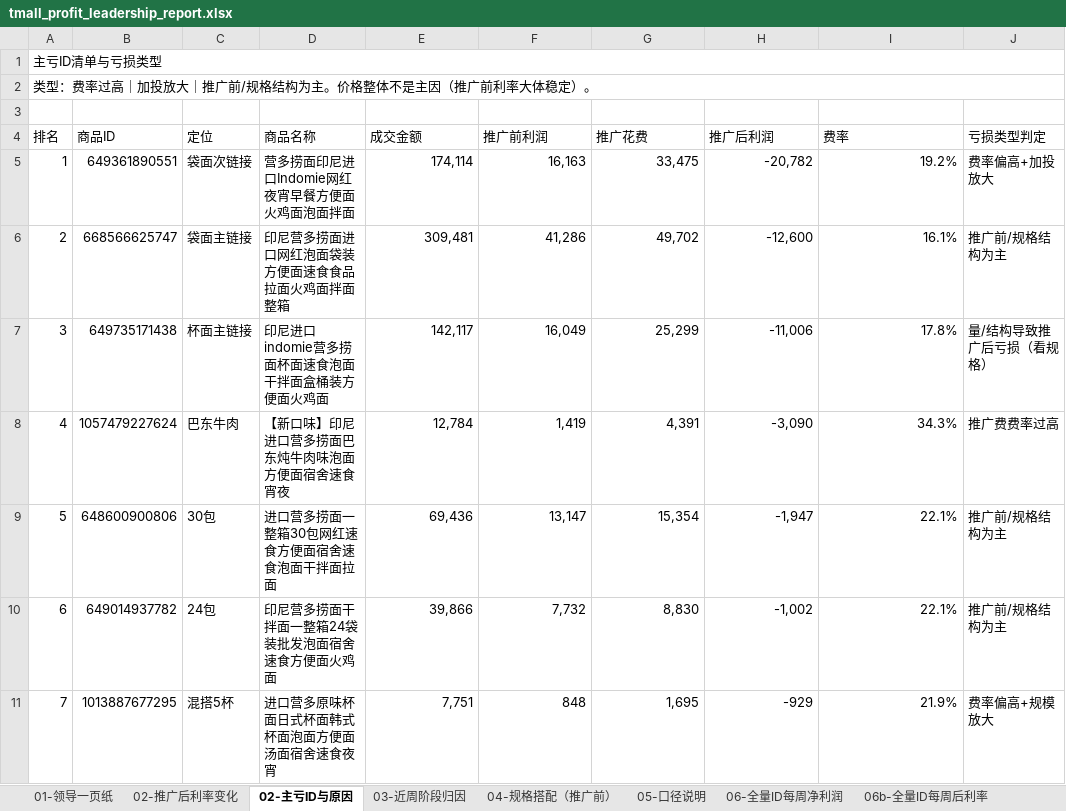
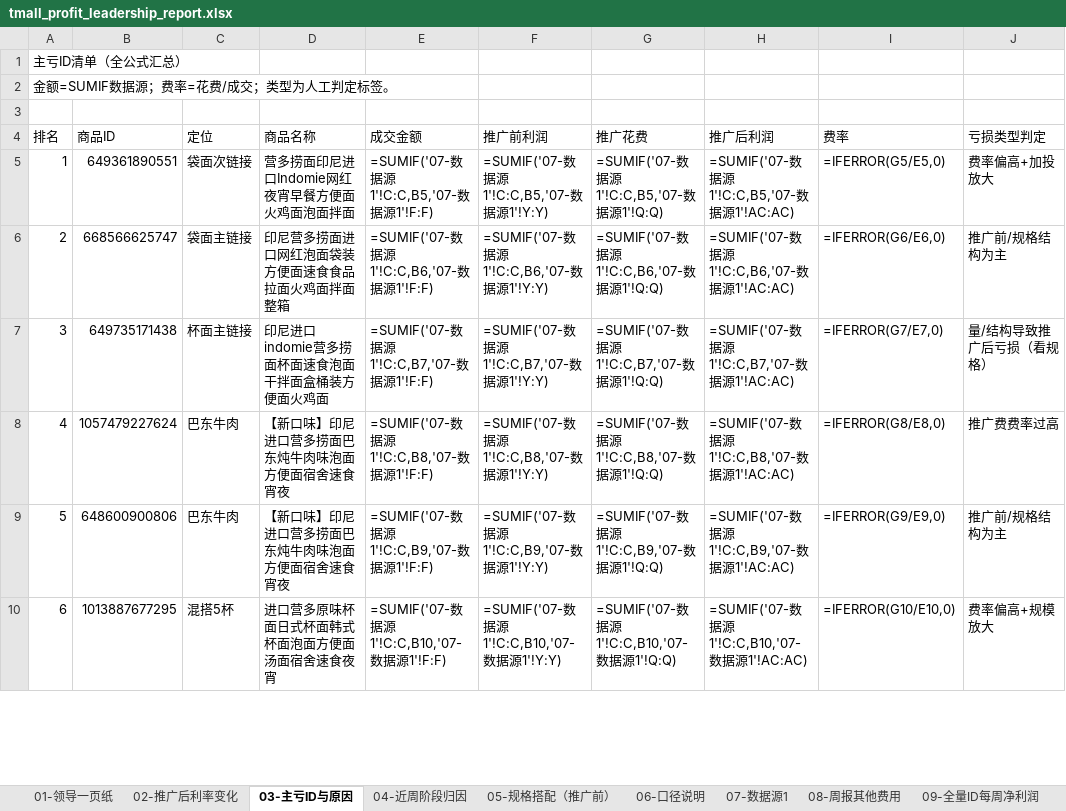
Before and after one commit to ghg131419-cloud/cursor, an Excel workbook: tmall_profit_leadership_report.xlsx, sheet 03-主亏ID与原因, drawn as a sheet; only a part is shown; values as stored, in another font and other column widths than the file's, no cell formats; formulas without a stored value are shown as written; removed rows and columns are numbered as before the commit, all else as after; the diff covers the shown part only; the diff names each change by its address in the sheet, - before the commit and + after, or states it on an @@ line.

```diff
--- a/tmall_profit_leadership_report.xlsx (sheet 03-主亏ID与原因)
+++ b/tmall_profit_leadership_report.xlsx (sheet 03-主亏ID与原因)
-sheet tab: 02-主亏ID与原因
+sheet tab: 03-主亏ID与原因
-sheet tab: 03-近周阶段归因
+sheet tab: 04-近周阶段归因
-sheet tab: 04-规格搭配（推广前）
+sheet tab: 05-规格搭配（推广前）
-sheet tab: 05-口径说明
+sheet tab: 06-口径说明
-sheet tab: 06-全量ID每周净利润
-sheet tab: 06b-全量ID每周后利率
+sheet tab: 09-全量ID每周净利润
@@ column A (排名) renumbered between rows 1 and 11 @@
-A1:J1 merged
-A2:J2 merged
-E5 (成交金额): 174,114
+E5 (成交金额): =SUMIF('07-数据源1'!C:C,B5,'07-数据源1'!F:F)
-F5 (推广前利润): 16,163
+F5 (推广前利润): =SUMIF('07-数据源1'!C:C,B5,'07-数据源1'!Y:Y)
-G5 (推广花费): 33,475
+G5 (推广花费): =SUMIF('07-数据源1'!C:C,B5,'07-数据源1'!Q:Q)
-H5 (推广后利润): -20,782
+H5 (推广后利润): =SUMIF('07-数据源1'!C:C,B5,'07-数据源1'!AC:AC)
-I5 (费率): 19.2%
+I5 (费率): =IFERROR(G5/E5,0)
-E6 (成交金额): 309,481
+E6 (成交金额): =SUMIF('07-数据源1'!C:C,B6,'07-数据源1'!F:F)
-F6 (推广前利润): 41,286
+F6 (推广前利润): =SUMIF('07-数据源1'!C:C,B6,'07-数据源1'!Y:Y)
-G6 (推广花费): 49,702
+G6 (推广花费): =SUMIF('07-数据源1'!C:C,B6,'07-数据源1'!Q:Q)
-H6 (推广后利润): -12,600
+H6 (推广后利润): =SUMIF('07-数据源1'!C:C,B6,'07-数据源1'!AC:AC)
-I6 (费率): 16.1%
+I6 (费率): =IFERROR(G6/E6,0)
-E7 (成交金额): 142,117
+E7 (成交金额): =SUMIF('07-数据源1'!C:C,B7,'07-数据源1'!F:F)
-F7 (推广前利润): 16,049
+F7 (推广前利润): =SUMIF('07-数据源1'!C:C,B7,'07-数据源1'!Y:Y)
-G7 (推广花费): 25,299
+G7 (推广花费): =SUMIF('07-数据源1'!C:C,B7,'07-数据源1'!Q:Q)
-H7 (推广后利润): -11,006
+H7 (推广后利润): =SUMIF('07-数据源1'!C:C,B7,'07-数据源1'!AC:AC)
-I7 (费率): 17.8%
+I7 (费率): =IFERROR(G7/E7,0)
-E8 (成交金额): 12,784
+E8 (成交金额): =SUMIF('07-数据源1'!C:C,B8,'07-数据源1'!F:F)
-F8 (推广前利润): 1,419
+F8 (推广前利润): =SUMIF('07-数据源1'!C:C,B8,'07-数据源1'!Y:Y)
-G8 (推广花费): 4,391
+G8 (推广花费): =SUMIF('07-数据源1'!C:C,B8,'07-数据源1'!Q:Q)
-H8 (推广后利润): -3,090
+H8 (推广后利润): =SUMIF('07-数据源1'!C:C,B8,'07-数据源1'!AC:AC)
-I8 (费率): 34.3%
+I8 (费率): =IFERROR(G8/E8,0)
-row 9: 5 | 648600900806 | 30包 | 进口营多捞面一整箱30包网红速食方便面宿舍速食泡面干拌面拉面 | 69,436 | 13,147 | 15,354 | -1,947 | 22.1% | 推广前/规格结构为主
-row 10: 6 | 649014937782 | 24包 | 印尼营多捞面干拌面一整箱24袋装批发泡面宿舍速食方便面火鸡面 | 39,866 | 7,732 | 8,830 | -1,002 | 22.1% | 推广前/规格结构为主
+row 9: 5 | 648600900806 | 巴东牛肉 | 【新口味】印尼进口营多捞面巴东炖牛肉味泡面方便面宿舍速食宵夜 | =SUMIF('07-数据源1'!C:C,B9,'07-数据源1'!F:F) | =SUMIF('07-数据源1'!C:C,B9,'07-数据源1'!Y:Y) | =SUMIF('07-数据源1'!C:C,B9,'07-数据源1'!Q:Q) | =SUMIF('07-数据源1'!C:C,B9,'07-数据源1'!AC:AC) | =IFERROR(G9/E9,0) | 推广前/规格结构为主
-E10 (成交金额): 7,751
+E10 (成交金额): =SUMIF('07-数据源1'!C:C,B10,'07-数据源1'!F:F)
-F10 (推广前利润): 848
+F10 (推广前利润): =SUMIF('07-数据源1'!C:C,B10,'07-数据源1'!Y:Y)
-G10 (推广花费): 1,695
+G10 (推广花费): =SUMIF('07-数据源1'!C:C,B10,'07-数据源1'!Q:Q)
-H10 (推广后利润): -929
+H10 (推广后利润): =SUMIF('07-数据源1'!C:C,B10,'07-数据源1'!AC:AC)
-I10 (费率): 21.9%
+I10 (费率): =IFERROR(G10/E10,0)
```
Also changed, not shown: 2 added rows, 4 removed rows and 10 edited cells elsewhere in this sheet, sheet 07-数据源1, sheet 02-推广后利率变化, sheet 05-规格搭配（推广前）, sheet 04-近周阶段归因, sheet 01-领导一页纸, sheet 08-周报其他费用, 1 more sheet, other sheet tabs, cell formats, charts or pictures, 天猫近3月数据_分析结果/天猫利润分析_领导汇报.xlsx, 新建文件夹 (2)/天猫利润分析_领导汇报.xlsx.
